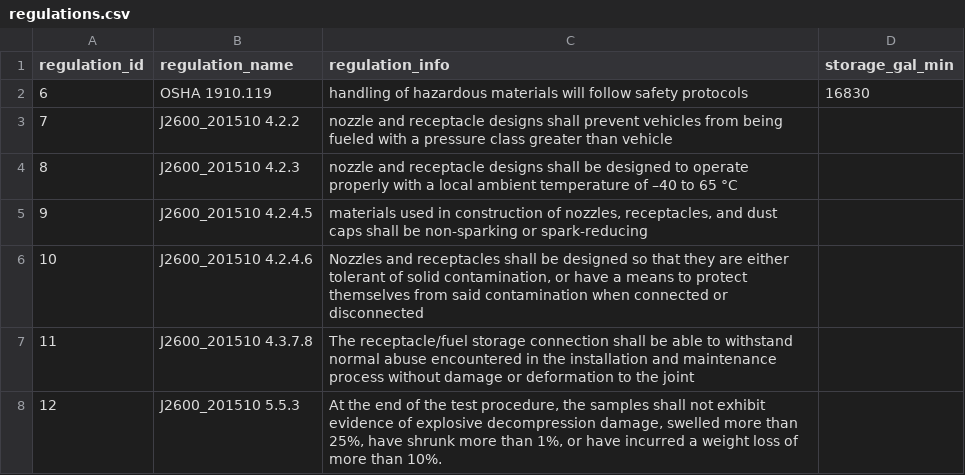
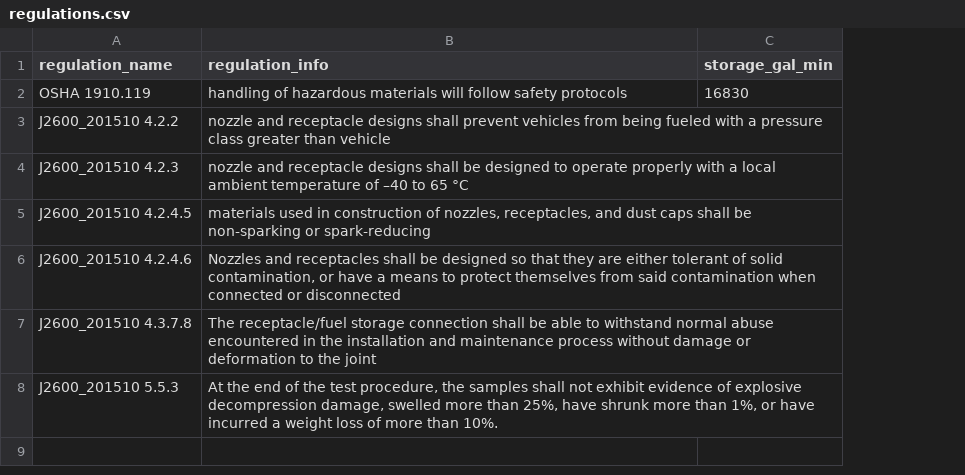
Before and after one commit to falbertoli/dashboard, a CSV file: backend/data/regulations.csv, drawn as a sheet; the diff names each change by its address in the sheet, - before the commit and + after, or states it on an @@ line.

Commit message:
reguations table

```diff
--- a/backend/data/regulations.csv
+++ b/backend/data/regulations.csv
-column A (regulation_id), rows 2-8: 6 | 7 | 8 | 9 | 10 | 11 | 12
```
Also changed, not shown: backend/data/distances_requirements.csv, 8 other files.
